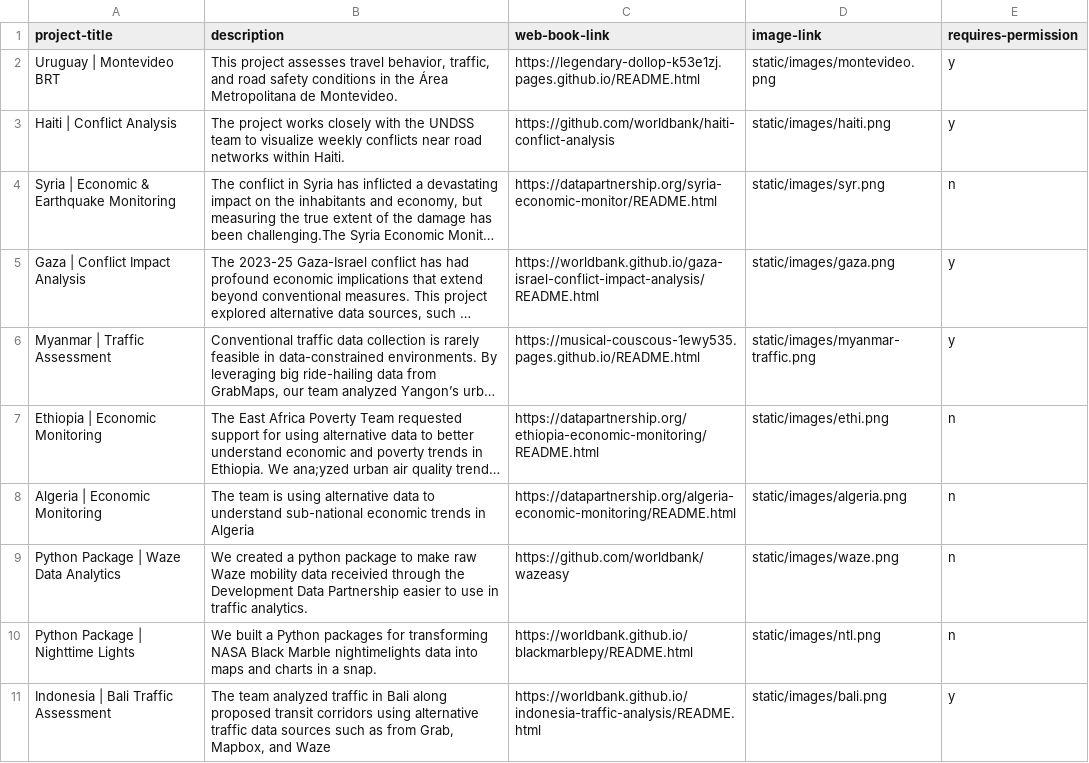
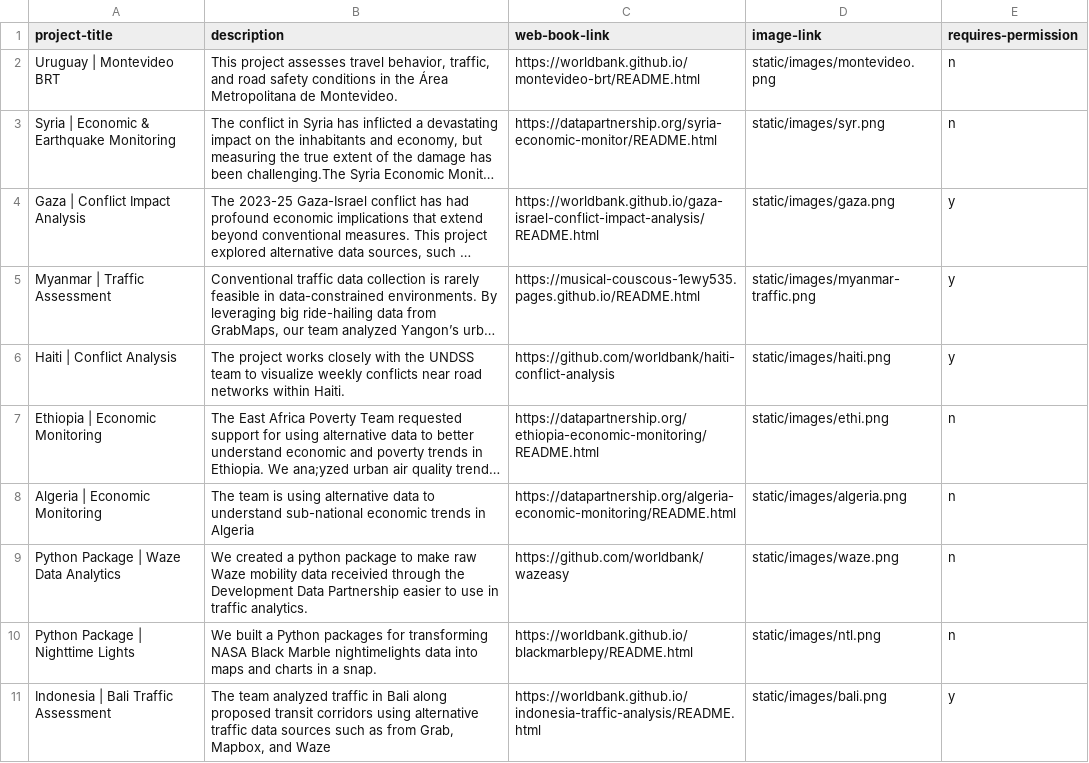
Before and after one commit to datapartnership/decdg-projects, a CSV file: uploads/projects.csv, drawn as a sheet; only a part is shown; long unchanged cells end in …; the diff names each change by its address in the sheet, - before the commit and + after, or states it on an @@ line.

Commit message:
update montevideo project url

```diff
--- a/uploads/projects.csv
+++ b/uploads/projects.csv
-C2 (web-book-link): https://legendary-dollop-k53e1zj.pages.github.io/README.html
+C2 (web-book-link): https://worldbank.github.io/montevideo-brt/README.html
-E2 (requires-permission): y
+E2 (requires-permission): n
@@ row 3 moved to row 6: Haiti | Conflict Analysis @@
```
Also changed, not shown: 1 other file.
